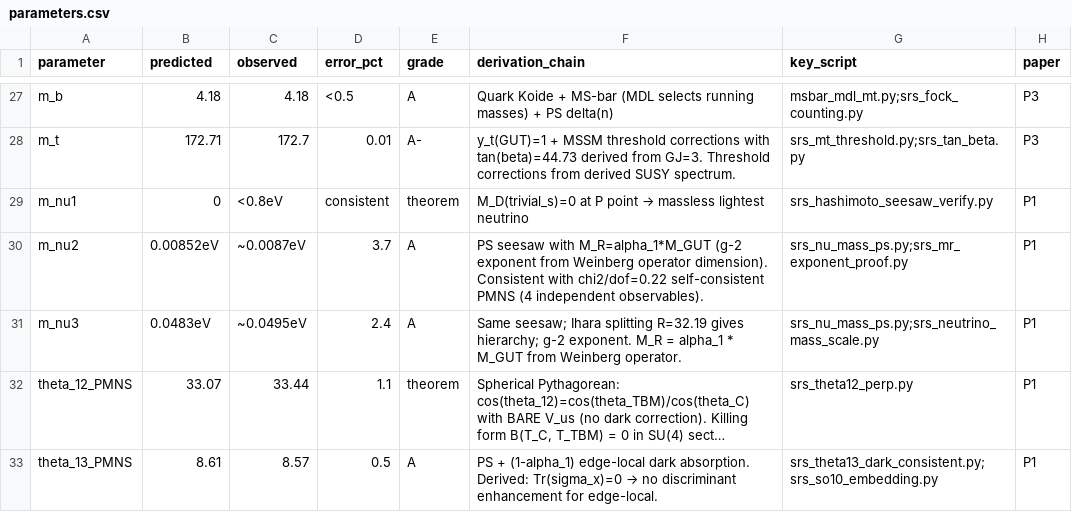
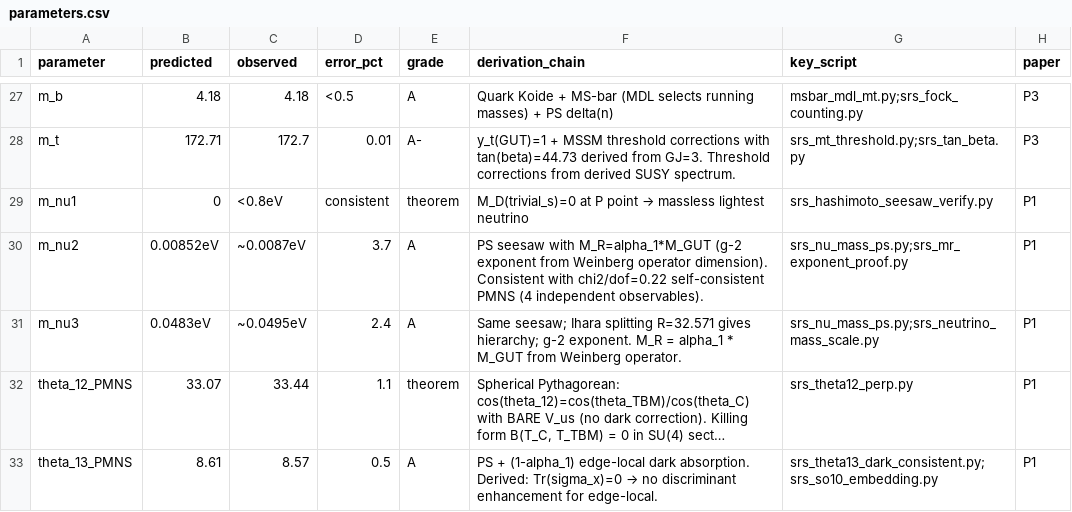
Before and after one commit to tekcorman/standard-model-derivation, a CSV file: results/parameters.csv, drawn as a sheet; only a part is shown, gaps mark what is left out; long unchanged cells end in …; the diff names each change by its address in the sheet, - before the commit and + after, or states it on an @@ line.

Commit message:
R = 228/7 = 32.571 (0.015%): derived from Ihara + screw selection
Replaces old R = 32.19 (wrong NB data). New derivation is closed-form:
R = 2*csc^2(g*phi/2) - (k*+1) where phi = arctan(sqrt(7)), g = 10.
The screw axis selects n = g/2 via gcd(10,4) = 2.
Every step is theorem-grade. Zero NB counting needed.

```diff
--- a/results/parameters.csv
+++ b/results/parameters.csv
-F31 (derivation_chain): …Ihara splitting R=32.19 gives hierarchy;…
+F31 (derivation_chain): …Ihara splitting R=32.571 gives hierarchy;…
```
Also changed, not shown: 4 other files.
